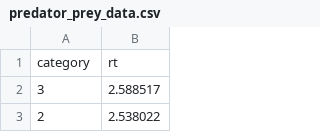
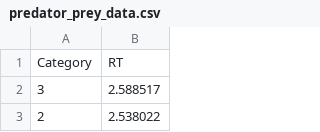
Before and after one commit to lydiabrundisch/lydiabrundisch, a CSV file: applications/predator_prey_data.csv, drawn as a sheet; only a part is shown; removed rows and columns are numbered as before the commit, all else as after; the diff names each change by its address in the sheet, - before the commit and + after, or states it on an @@ line.

```diff
--- a/applications/predator_prey_data.csv
+++ b/applications/predator_prey_data.csv
-row 1: category | rt
+row 1: Category | RT
```
Also changed, not shown: 1 other file.
